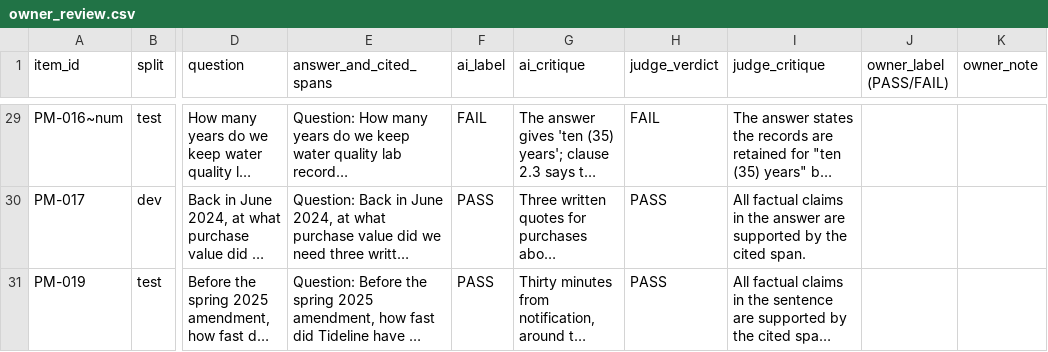
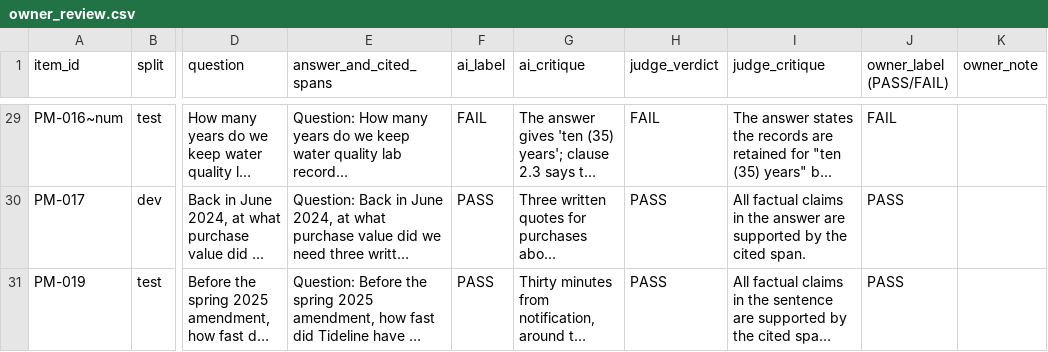
Before and after one commit to AlexRosen23/inkfall-vault, a CSV file: eval/faithfulness/owner_review.csv, drawn as a sheet; only a part is shown, gaps mark what is left out; long unchanged cells end in …; the diff covers the shown part only; the diff names each change by its address in the sheet, - before the commit and + after, or states it on an @@ line.

```diff
--- a/eval/faithfulness/owner_review.csv
+++ b/eval/faithfulness/owner_review.csv
-J29 (owner_label (PASS/FAIL)): (empty)
+J29 (owner_label (PASS/FAIL)): FAIL
-J30:J31 (owner_label (PASS/FAIL)): (empty)
+J30:J31 (owner_label (PASS/FAIL)): PASS
```
Also changed, not shown: 27 edited cells elsewhere in this file, 13 other files.
